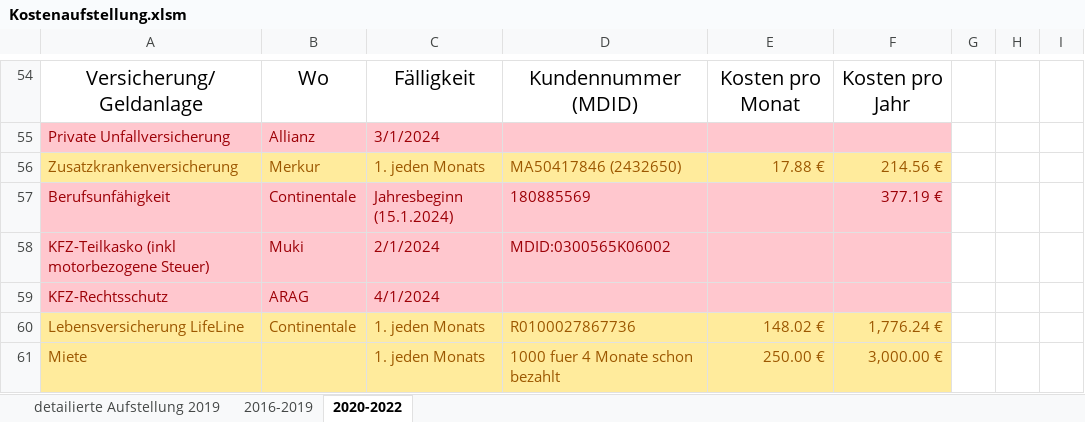
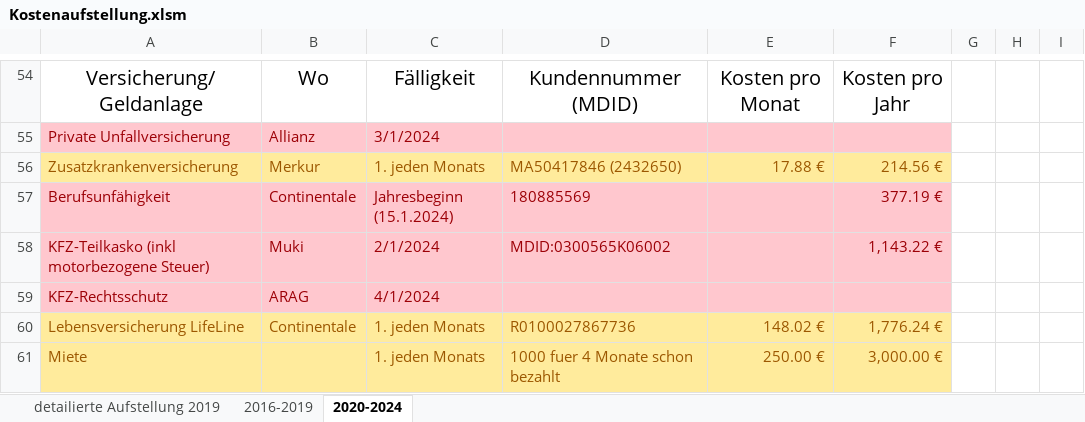
Before and after one commit to nalbandian/Finance, an Excel workbook: Kostenaufstellung.xlsm, sheet 2020-2024, drawn as a sheet; only a part is shown, gaps mark what is left out; values as stored, in another font and other column widths than the file's, no borders; the diff names each change by its address in the sheet, - before the commit and + after, or states it on an @@ line.

Commit message:
Update Kostenaufstellung.xlsm

```diff
--- a/Kostenaufstellung.xlsm (sheet 2020-2024)
+++ b/Kostenaufstellung.xlsm (sheet 2020-2024)
-sheet tab: 2020-2022
+sheet tab: 2020-2024
-F58: (empty)
+F58: 1,143.22 €
```
